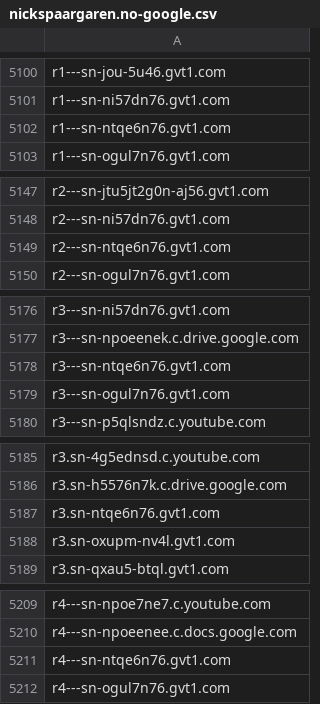
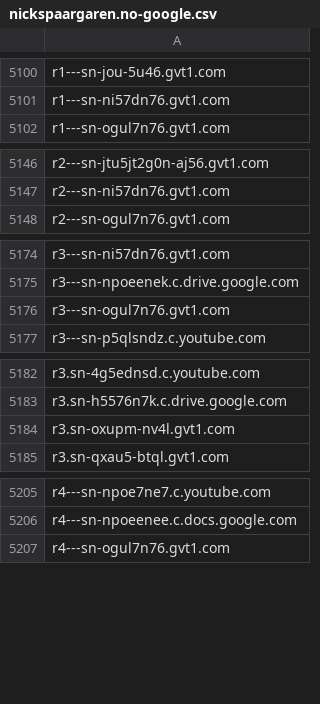
Before and after one commit to external-sources/hosts-sources, a CSV file: data/nickspaargaren.no-google.csv, drawn as a sheet; only a part is shown, gaps mark what is left out; the diff covers the shown part only.

```diff
--- a/data/nickspaargaren.no-google.csv
+++ b/data/nickspaargaren.no-google.csv
@@ -5101,3 +5101,2 @@ r1---sn-jou-5u46.gvt1.com
 r1---sn-ni57dn76.gvt1.com
-r1---sn-ntqe6n76.gvt1.com
 r1---sn-ogul7n76.gvt1.com
@@ -5148,3 +5147,2 @@ r2---sn-jtu5jt2g0n-aj56.gvt1.com
 r2---sn-ni57dn76.gvt1.com
-r2---sn-ntqe6n76.gvt1.com
 r2---sn-ogul7n76.gvt1.com
@@ -5177,3 +5175,2 @@ r3---sn-ni57dn76.gvt1.com
 r3---sn-npoeenek.c.drive.google.com
-r3---sn-ntqe6n76.gvt1.com
 r3---sn-ogul7n76.gvt1.com
@@ -5186,3 +5183,2 @@ r3.sn-4g5ednsd.c.youtube.com
 r3.sn-h5576n7k.c.drive.google.com
-r3.sn-ntqe6n76.gvt1.com
 r3.sn-oxupm-nv4l.gvt1.com
@@ -5210,3 +5206,2 @@ r4---sn-npoe7ne7.c.youtube.com
 r4---sn-npoeenee.c.docs.google.com
-r4---sn-ntqe6n76.gvt1.com
 r4---sn-ogul7n76.gvt1.com
```
Also changed, not shown: 2 removed rows elsewhere in this file, data/openfish/domain.csv, data/urlhausAbuseCh.csv, 1 other file.
